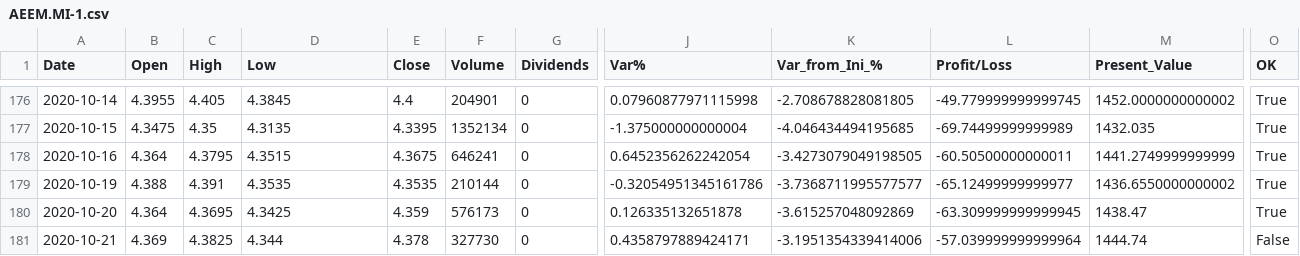
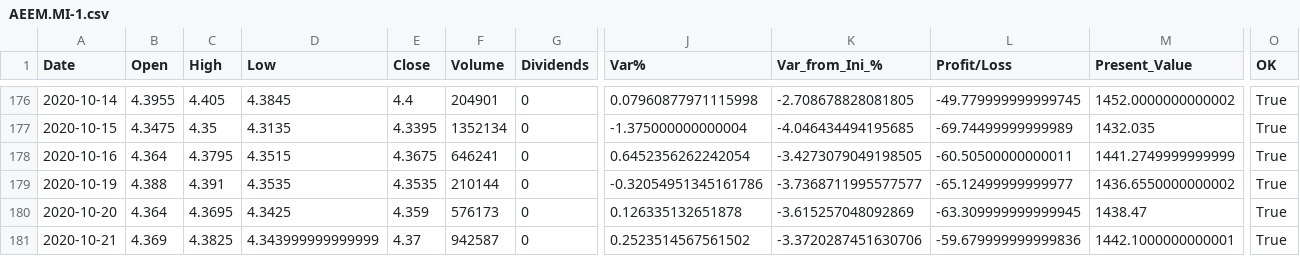
Before and after one commit to Alfre2000/PortfolioManager, a CSV file: ETFs/AEEM.MI-1.csv, drawn as a sheet; only a part is shown, gaps mark what is left out; the diff names each change by its address in the sheet, - before the commit and + after, or states it on an @@ line.

```diff
--- a/ETFs/AEEM.MI-1.csv
+++ b/ETFs/AEEM.MI-1.csv
-D181 (Low): 4.344
+D181 (Low): 4.343999999999999
-E181 (Close): 4.378
+E181 (Close): 4.37
-F181 (Volume): 327730
+F181 (Volume): 942587
-J181 (Var%): 0.4358797889424171
+J181 (Var%): 0.2523514567561502
-K181 (Var_from_Ini_%): -3.1951354339414006
+K181 (Var_from_Ini_%): -3.3720287451630706
-L181 (Profit/Loss): -57.039999999999964
+L181 (Profit/Loss): -59.679999999999836
-M181 (Present_Value): 1444.74
+M181 (Present_Value): 1442.1000000000001
-O181 (OK): False
+O181 (OK): True
```
Also changed, not shown: ETFs/AEEM.MI-0.csv, ETFs/CSEMUS.MI-1.csv, 13 other files.
